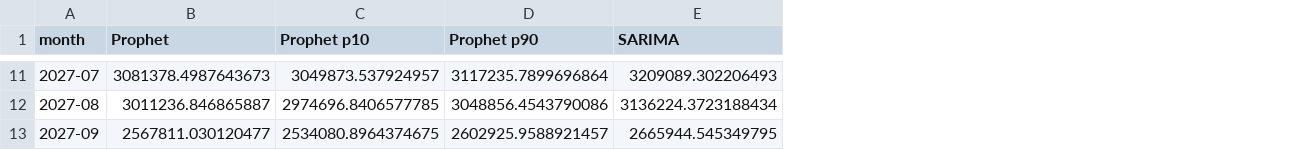
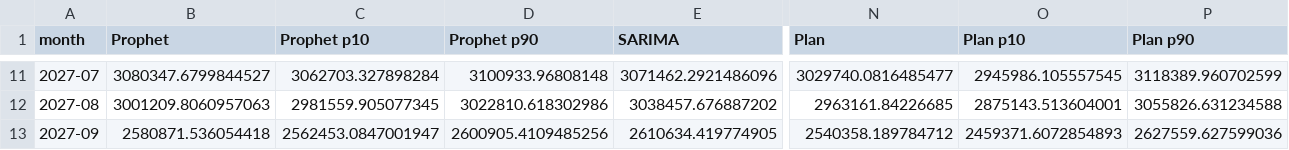
Before and after one commit to MRE-GA/parakeet_forecasts, a CSV file: outputs/forecast_brand_month.csv, drawn as a sheet; only a part is shown, gaps mark what is left out; the diff covers the shown part only; the diff names each change by its address in the sheet, - before the commit and + after, or states it on an @@ line.

```diff
--- a/outputs/forecast_brand_month.csv
+++ b/outputs/forecast_brand_month.csv
+column N (Plan), rows 11-13: 3029740.0816485477 | 2963161.84226685 | 2540358.189784712
+column O (Plan p10), rows 11-13: 2945986.105557545 | 2875143.513604001 | 2459371.6072854893
+column P (Plan p90), rows 11-13: 3118389.960702599 | 3055826.631234588 | 2627559.627599036
-B11 (Prophet): 3081378.4987643673
+B11 (Prophet): 3080347.6799844527
-C11 (Prophet p10): 3049873.537924957
+C11 (Prophet p10): 3062703.327898284
-D11 (Prophet p90): 3117235.7899696864
+D11 (Prophet p90): 3100933.96808148
-E11 (SARIMA): 3209089.302206493
+E11 (SARIMA): 3071462.2921486096
-B12 (Prophet): 3011236.846865887
+B12 (Prophet): 3001209.8060957063
-C12 (Prophet p10): 2974696.8406577785
+C12 (Prophet p10): 2981559.905077345
-D12 (Prophet p90): 3048856.4543790086
+D12 (Prophet p90): 3022810.618302986
-E12 (SARIMA): 3136224.3723188434
+E12 (SARIMA): 3038457.676887202
-B13 (Prophet): 2567811.030120477
+B13 (Prophet): 2580871.536054418
-C13 (Prophet p10): 2534080.8964374675
+C13 (Prophet p10): 2562453.0847001947
-D13 (Prophet p90): 2602925.9588921457
+D13 (Prophet p90): 2600905.4109485256
-E13 (SARIMA): 2665944.545349795
+E13 (SARIMA): 2610634.419774905
```
Also changed, not shown: 123 edited cells elsewhere in this file, outputs/forecast_annual.csv, outputs/forecast_by_store_month.csv, 21 other files.
